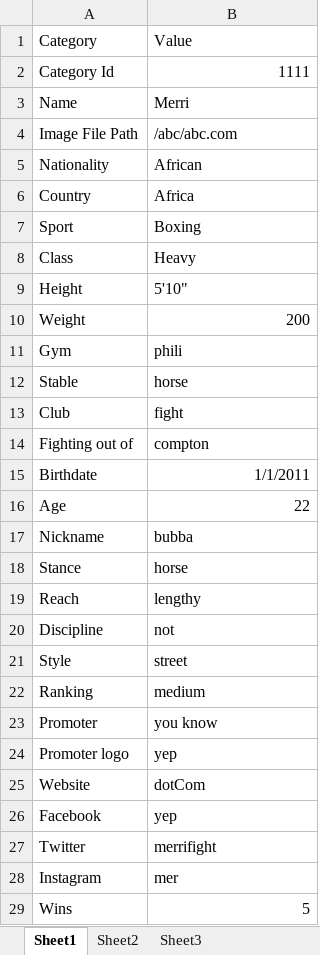
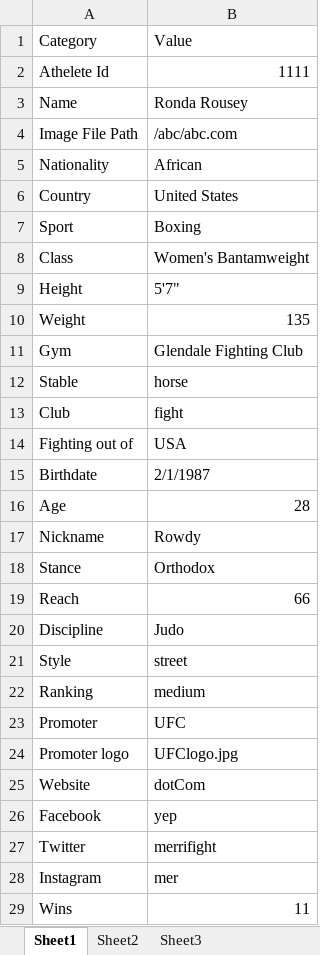
Before and after one commit to kenguie/excel2json, an Excel workbook: info.xlsx, sheet Sheet1, drawn as a sheet; only a part is shown; values as stored, in another font and other column widths than the file's, no borders; the diff covers the shown part only; the diff names each change by its address in the sheet, - before the commit and + after, or states it on an @@ line.

Commit message:
placing info on page

```diff
--- a/info.xlsx (sheet Sheet1)
+++ b/info.xlsx (sheet Sheet1)
-A2: Category Id
+A2: Athelete Id
-B3: Merri
+B3: Ronda Rousey
-B6: Africa
+B6: United States
-B8: Heavy
+B8: Women's Bantamweight
-B9: 5'10"
+B9: 5'7"
-B10: 200
+B10: 135
-B11: phili
+B11: Glendale Fighting Club
-B14: compton
+B14: USA
-B15: 1/1/2011
+B15: 2/1/1987
-B16: 22
+B16: 28
-B17: bubba
+B17: Rowdy
-B18: horse
+B18: Orthodox
-B19: lengthy
+B19: 66
-B20: not
+B20: Judo
-B23: you know
+B23: UFC
-B24: yep
+B24: UFClogo.jpg
-B29: 5
+B29: 11
```
Also changed, not shown: 4 edited cells elsewhere in this sheet, 5 other files.
